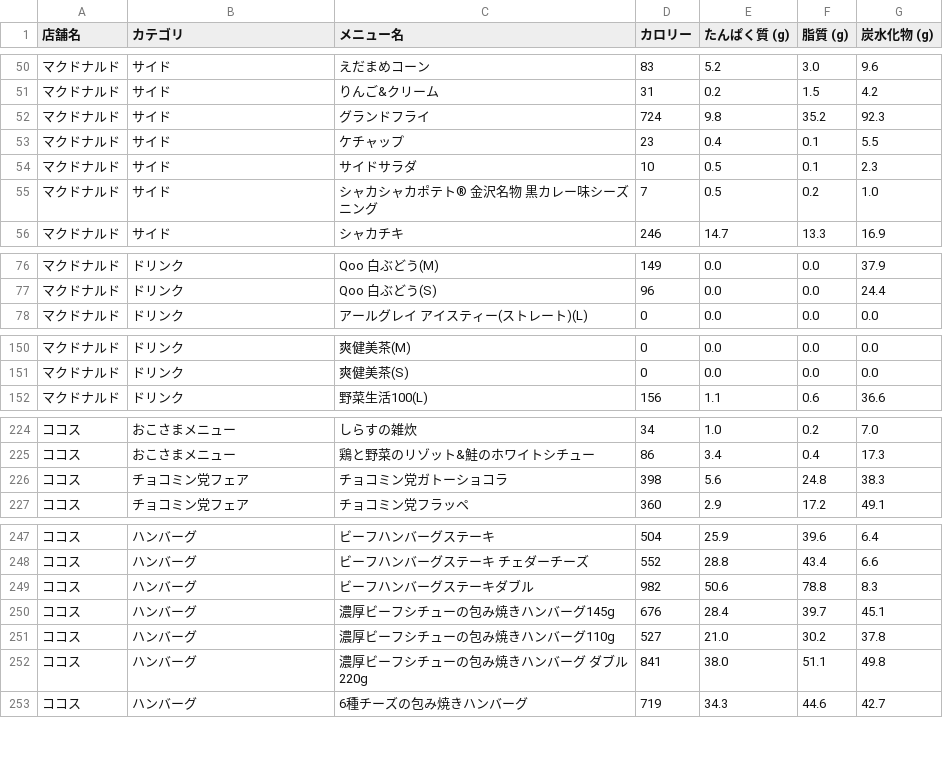
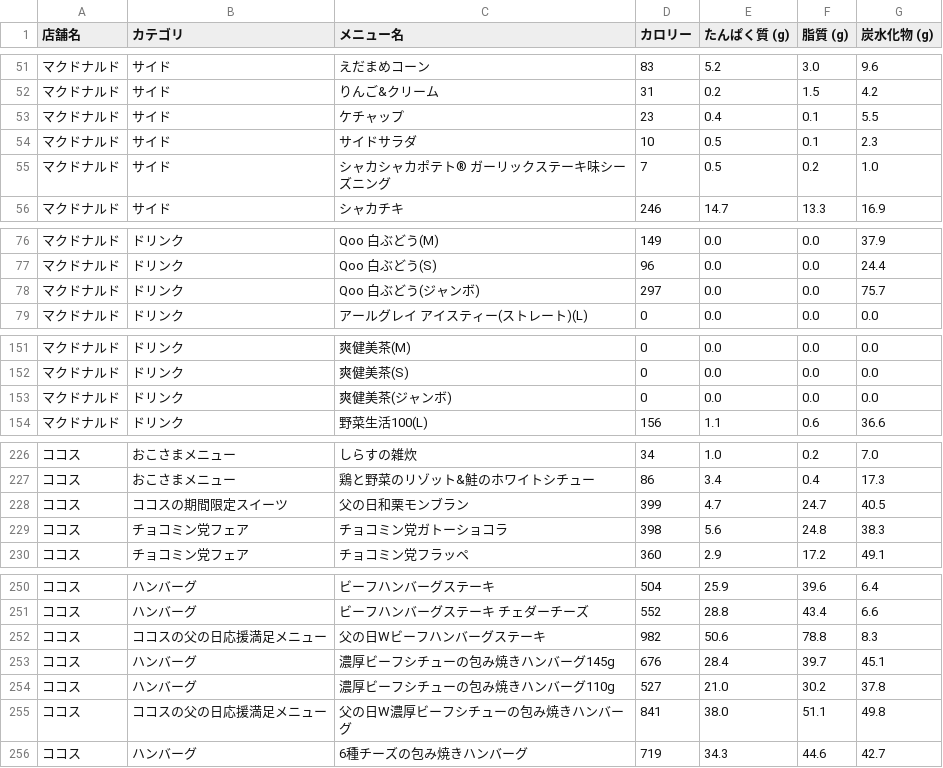
Before and after one commit to oimoemu/pfc-mcdonalds-auto, a CSV file: menu_data_all_chains.csv, drawn as a sheet; only a part is shown, gaps mark what is left out; the diff covers the shown part only.

```diff
--- a/menu_data_all_chains.csv
+++ b/menu_data_all_chains.csv
@@ -51,6 +52,5 @@
 マクドナルド,サイド,りんご&クリーム,31,0.2,1.5,4.2
-マクドナルド,サイド,グランドフライ,724,9.8,35.2,92.3
 マクドナルド,サイド,ケチャップ,23,0.4,0.1,5.5
 マクドナルド,サイド,サイドサラダ,10,0.5,0.1,2.3
-マクドナルド,サイド,シャカシャカポテト® 金沢名物 黒カレー味シーズニング,7,0.5,0.2,1.0
+マクドナルド,サイド,シャカシャカポテト® ガーリックステーキ味シーズニング,7,0.5,0.2,1.0
 マクドナルド,サイド,シャカチキ,246,14.7,13.3,16.9
@@ -77,2 +77,3 @@
 マクドナルド,ドリンク,Qoo 白ぶどう(S),96,0.0,0.0,24.4
+マクドナルド,ドリンク,Qoo 白ぶどう(ジャンボ),297,0.0,0.0,75.7
 マクドナルド,ドリンク,アールグレイ アイスティー(ストレート)(L),0,0.0,0.0,0.0
@@ -151,2 +152,3 @@
 マクドナルド,ドリンク,爽健美茶(S),0,0.0,0.0,0.0
+マクドナルド,ドリンク,爽健美茶(ジャンボ),0,0.0,0.0,0.0
 マクドナルド,ドリンク,野菜生活100(L),156,1.1,0.6,36.6
@@ -225,2 +227,3 @@
 ココス,おこさまメニュー,鶏と野菜のリゾット&鮭のホワイトシチュー,86,3.4,0.4,17.3
+ココス,ココスの期間限定スイーツ,父の日和栗モンブラン,399,4.7,24.7,40.5
 ココス,チョコミン党フェア,チョコミン党ガトーショコラ,398,5.6,24.8,38.3
@@ -248,6 +251,6 @@
 ココス,ハンバーグ,ビーフハンバーグステーキ チェダーチーズ,552,28.8,43.4,6.6
-ココス,ハンバーグ,ビーフハンバーグステーキダブル,982,50.6,78.8,8.3
+ココス,ココスの父の日応援満足メニュー,父の日Wビーフハンバーグステーキ,982,50.6,78.8,8.3
 ココス,ハンバーグ,濃厚ビーフシチューの包み焼きハンバーグ145g,676,28.4,39.7,45.1
 ココス,ハンバーグ,濃厚ビーフシチューの包み焼きハンバーグ110g,527,21.0,30.2,37.8
-ココス,ハンバーグ,濃厚ビーフシチューの包み焼きハンバーグ ダブル220g,841,38.0,51.1,49.8
+ココス,ココスの父の日応援満足メニュー,父の日W濃厚ビーフシチューの包み焼きハンバーグ,841,38.0,51.1,49.8
 ココス,ハンバーグ,6種チーズの包み焼きハンバーグ,719,34.3,44.6,42.7
```
Also changed, not shown: 12 added rows, 11 removed rows and 2 edited cells elsewhere in this file.
